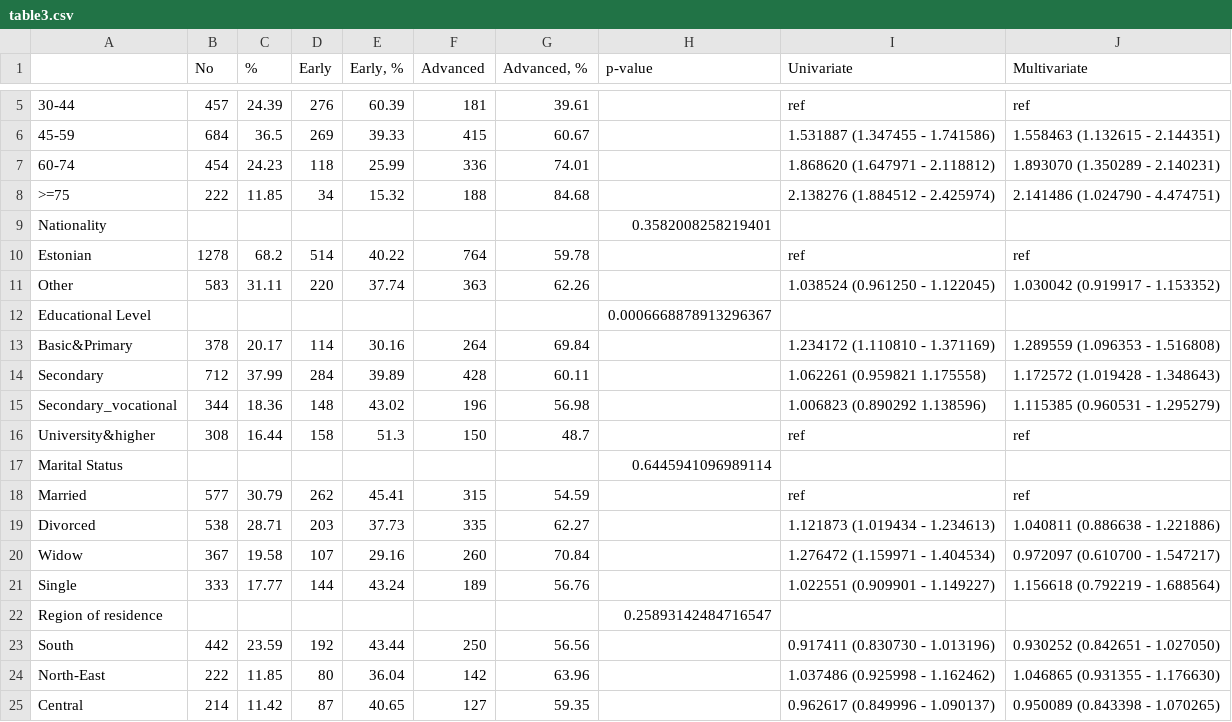
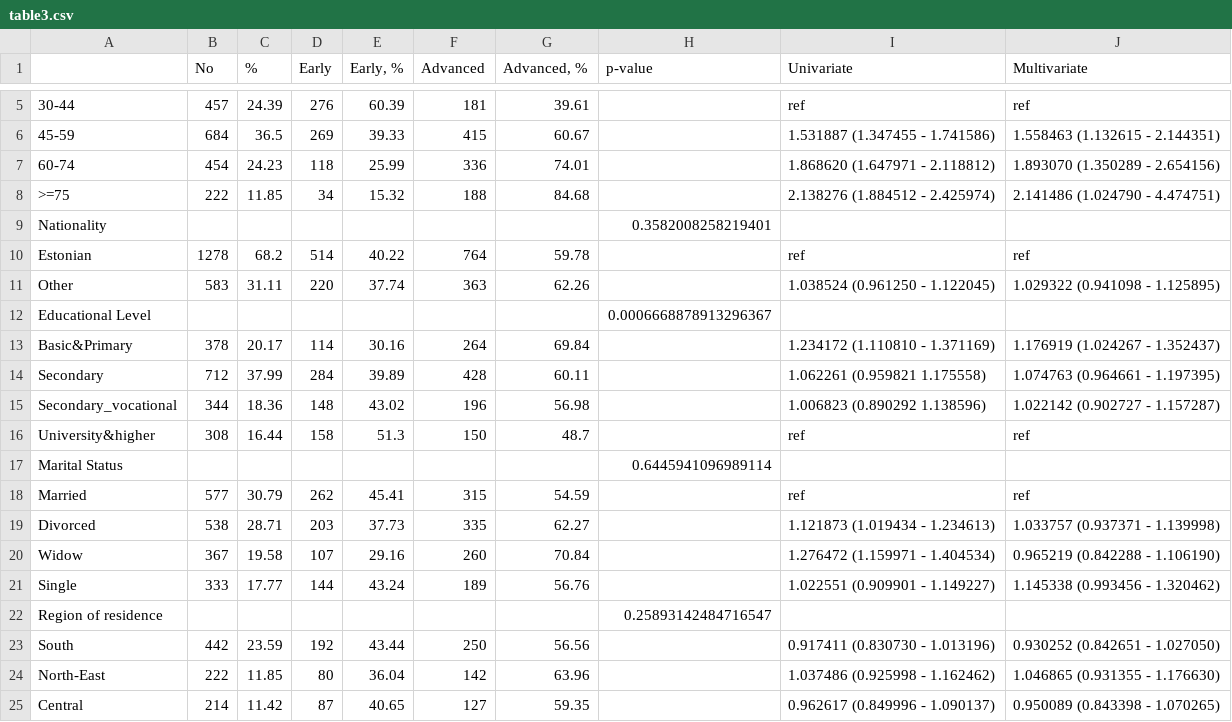
Before and after one commit to hateart/aleksandra_stats, a CSV file: table3.csv, drawn as a sheet; only a part is shown, gaps mark what is left out; the diff names each change by its address in the sheet, - before the commit and + after, or states it on an @@ line.

```diff
--- a/table3.csv
+++ b/table3.csv
-J7 (Multivariate): 1.893070 (1.350289 - 2.140231)
+J7 (Multivariate): 1.893070 (1.350289 - 2.654156)
-J11 (Multivariate): 1.030042 (0.919917 - 1.153352)
+J11 (Multivariate): 1.029322 (0.941098 - 1.125895)
-J13 (Multivariate): 1.289559 (1.096353 - 1.516808)
+J13 (Multivariate): 1.176919 (1.024267 - 1.352437)
-J14 (Multivariate): 1.172572 (1.019428 - 1.348643)
+J14 (Multivariate): 1.074763 (0.964661 - 1.197395)
-J15 (Multivariate): 1.115385 (0.960531 - 1.295279)
+J15 (Multivariate): 1.022142 (0.902727 - 1.157287)
-J19 (Multivariate): 1.040811 (0.886638 - 1.221886)
+J19 (Multivariate): 1.033757 (0.937371 - 1.139998)
-J20 (Multivariate): 0.972097 (0.610700 - 1.547217)
+J20 (Multivariate): 0.965219 (0.842288 - 1.106190)
-J21 (Multivariate): 1.156618 (0.792219 - 1.688564)
+J21 (Multivariate): 1.145338 (0.993456 - 1.320462)
```
Also changed, not shown: 2 other files.
